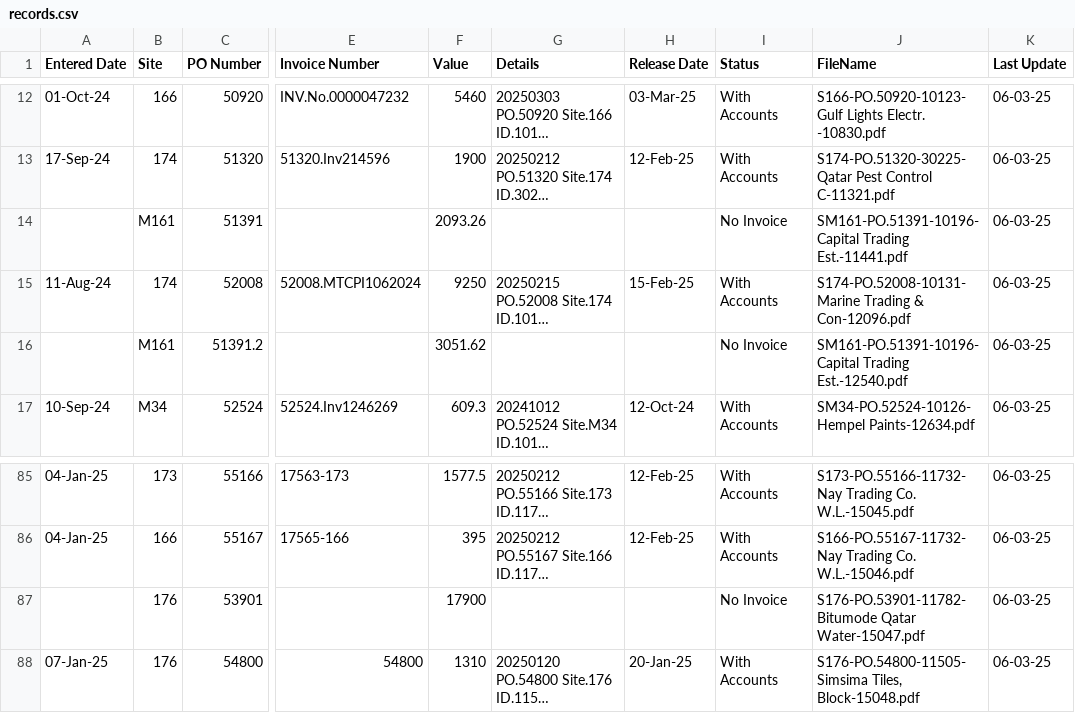
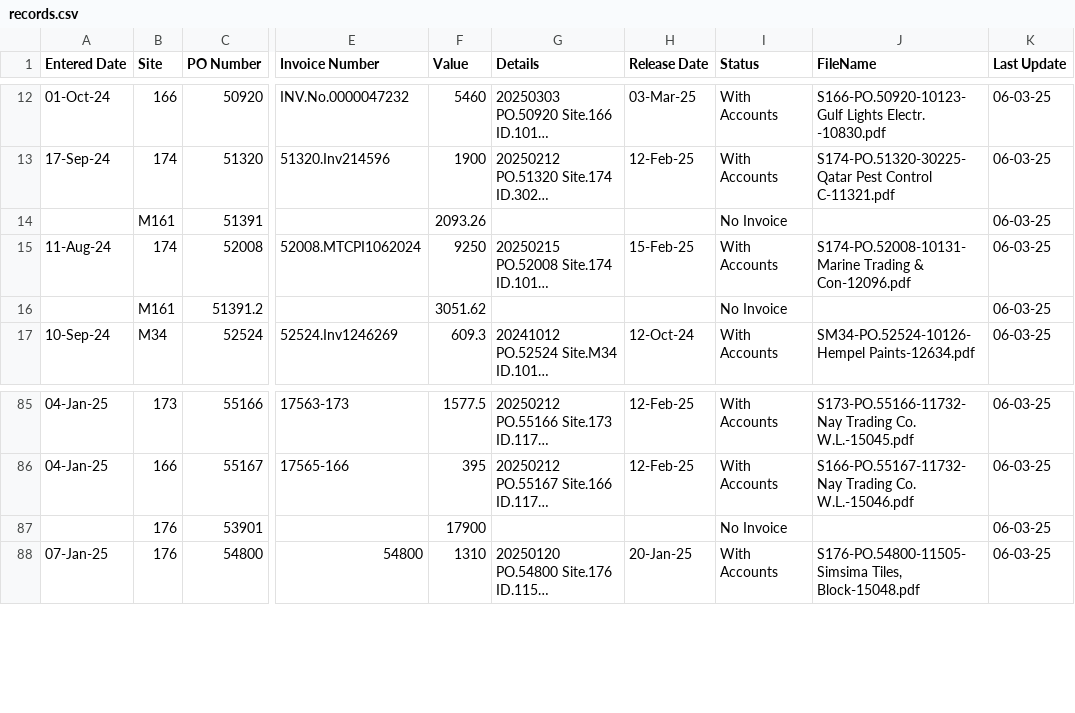
Before and after one commit to DC-database/Invoice, a CSV file: records.csv, drawn as a sheet; only a part is shown, gaps mark what is left out; long unchanged cells end in …; the diff names each change by its address in the sheet, - before the commit and + after, or states it on an @@ line.

Commit message:
Add files via upload

```diff
--- a/records.csv
+++ b/records.csv
-J14 (FileName): SM161-PO.51391-10196-Capital Trading Est.-11441.pdf
+J14 (FileName): (empty)
-J16 (FileName): SM161-PO.51391-10196-Capital Trading Est.-12540.pdf
+J16 (FileName): (empty)
-J87 (FileName): S176-PO.53901-11782-Bitumode Qatar Water-15047.pdf
+J87 (FileName): (empty)
```
